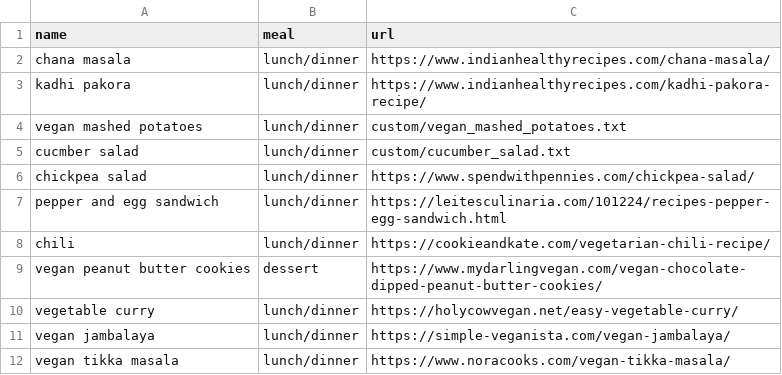
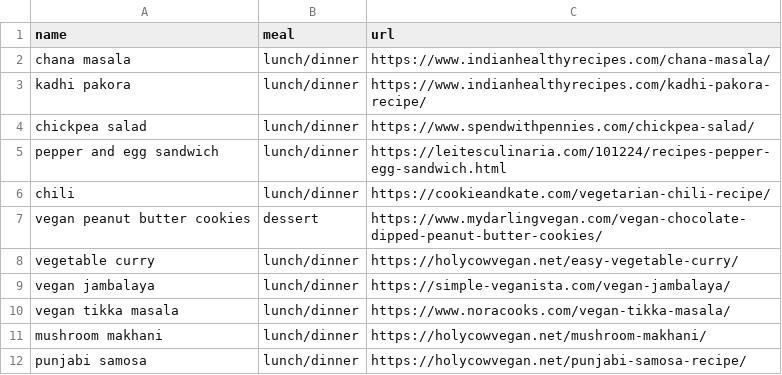
Before and after one commit to IGM3923/Recipe-scraper, a CSV file: recipes.csv, drawn as a sheet; only a part is shown; the shorter side is filled out with more unchanged rows; the diff names each change by its address in the sheet, - before the commit and + after, or states it on an @@ line.

Commit message:
del customs

```diff
--- a/recipes.csv
+++ b/recipes.csv
-row 4: vegan mashed potatoes | lunch/dinner | custom/vegan_mashed_potatoes.txt
-row 5: cucmber salad | lunch/dinner | custom/cucumber_salad.txt
```
